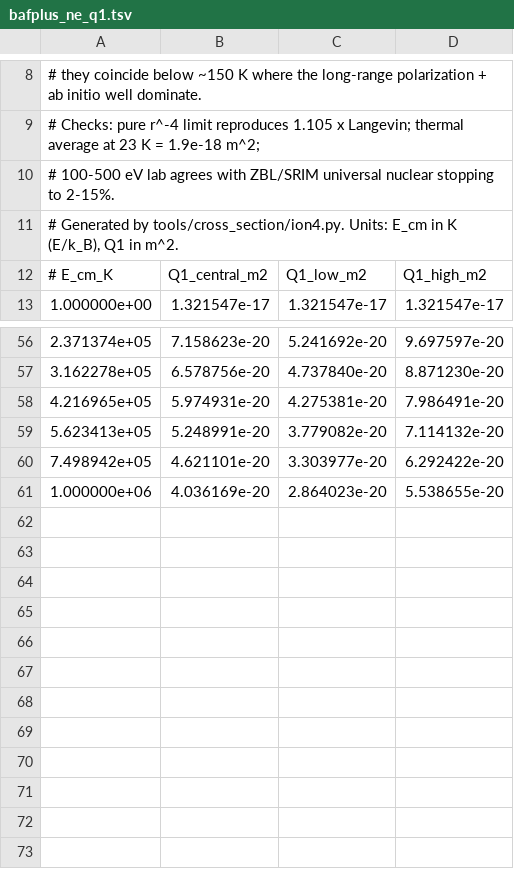
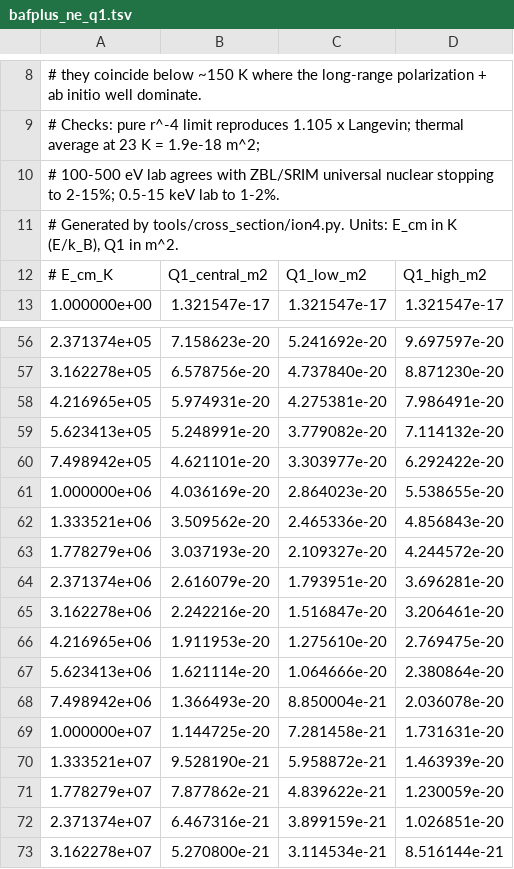
Before and after one commit to arianjad/CBGB-SPARTA-2D, a TSV file: tracer/data/bafplus_ne_q1.tsv, drawn as a sheet; only a part is shown, gaps mark what is left out.

```diff
--- a/tracer/data/bafplus_ne_q1.tsv
+++ b/tracer/data/bafplus_ne_q1.tsv
@@ -9,3 +9,3 @@
 # Checks: pure r^-4 limit reproduces 1.105 x Langevin; thermal average at 23 K = 1.9e-18 m^2;
-#   100-500 eV lab agrees with ZBL/SRIM universal nuclear stopping to 2-15%.
+#   100-500 eV lab agrees with ZBL/SRIM universal nuclear stopping to 2-15%; 0.5-15 keV lab to 1-2%.
 # Generated by tools/cross_section/ion4.py. Units: E_cm in K (E/k_B), Q1 in m^2.
@@ -61 +61,13 @@
 1.000000e+06	4.036169e-20	2.864023e-20	5.538655e-20
+1.333521e+06	3.509562e-20	2.465336e-20	4.856843e-20
+1.778279e+06	3.037193e-20	2.109327e-20	4.244572e-20
+2.371374e+06	2.616079e-20	1.793951e-20	3.696281e-20
+3.162278e+06	2.242216e-20	1.516847e-20	3.206461e-20
+4.216965e+06	1.911953e-20	1.275610e-20	2.769475e-20
+5.623413e+06	1.621114e-20	1.064666e-20	2.380864e-20
+7.498942e+06	1.366493e-20	8.850004e-21	2.036078e-20
+1.000000e+07	1.144725e-20	7.281458e-21	1.731631e-20
+1.333521e+07	9.528190e-21	5.958872e-21	1.463939e-20
+1.778279e+07	7.877862e-21	4.839622e-21	1.230059e-20
+2.371374e+07	6.467316e-21	3.899159e-21	1.026851e-20
+3.162278e+07	5.270800e-21	3.114534e-21	8.516144e-21
```
Also changed, not shown: tracer/data/bafplus_ne_sigma_tracer.tsv, 5 other files.
